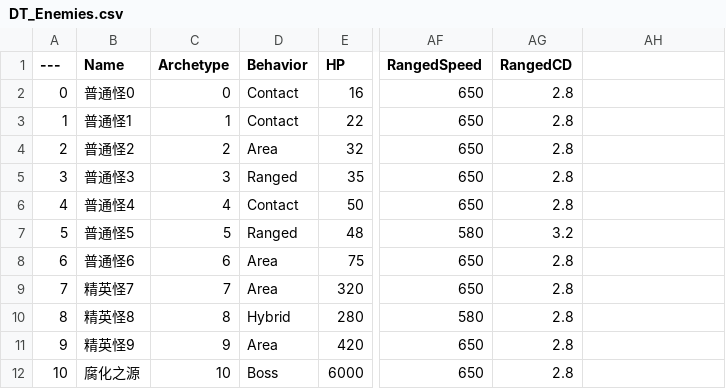
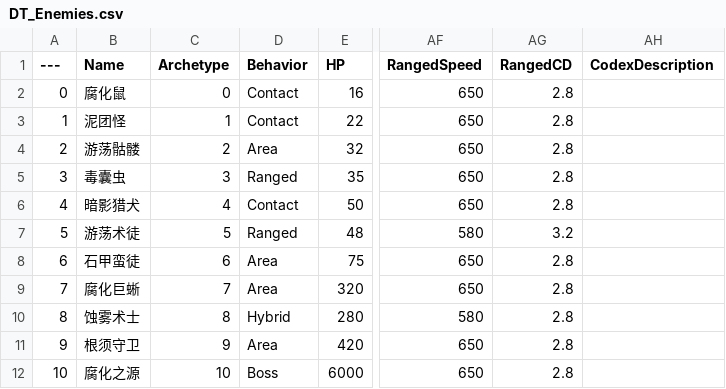
Before and after one commit to QIQIdeqi/MPLJSS, a CSV file: 02_Prototype/AlchemyHD2D/Docs/DesignerCSV/DT_Enemies.csv, drawn as a sheet; only a part is shown, gaps mark what is left out; the diff names each change by its address in the sheet, - before the commit and + after, or states it on an @@ line.

Commit message:
Extend monster codex to stable data-table identities

```diff
--- a/02_Prototype/AlchemyHD2D/Docs/DesignerCSV/DT_Enemies.csv
+++ b/02_Prototype/AlchemyHD2D/Docs/DesignerCSV/DT_Enemies.csv
-AH1: (empty)
+AH1: CodexDescription
-B2 (Name): 普通怪0
+B2 (Name): 腐化鼠
-B3 (Name): 普通怪1
+B3 (Name): 泥团怪
-B4 (Name): 普通怪2
+B4 (Name): 游荡骷髅
-B5 (Name): 普通怪3
+B5 (Name): 毒囊虫
-B6 (Name): 普通怪4
+B6 (Name): 暗影猎犬
-B7 (Name): 普通怪5
+B7 (Name): 游荡术徒
-B8 (Name): 普通怪6
+B8 (Name): 石甲蛮徒
-B9 (Name): 精英怪7
+B9 (Name): 腐化巨蜥
-B10 (Name): 精英怪8
+B10 (Name): 蚀雾术士
-B11 (Name): 精英怪9
+B11 (Name): 根须守卫
```
Also changed, not shown: 32 other files.
